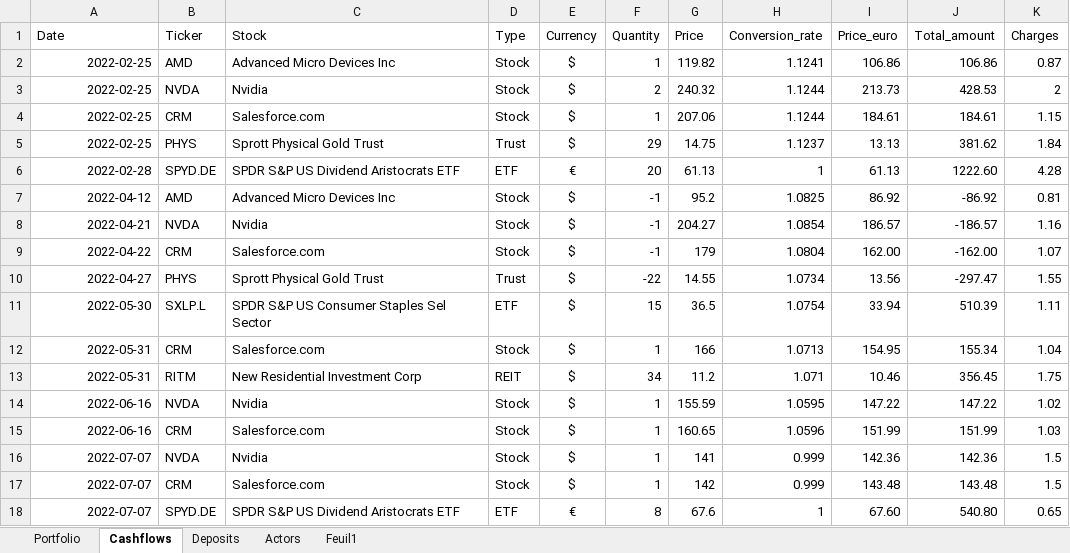
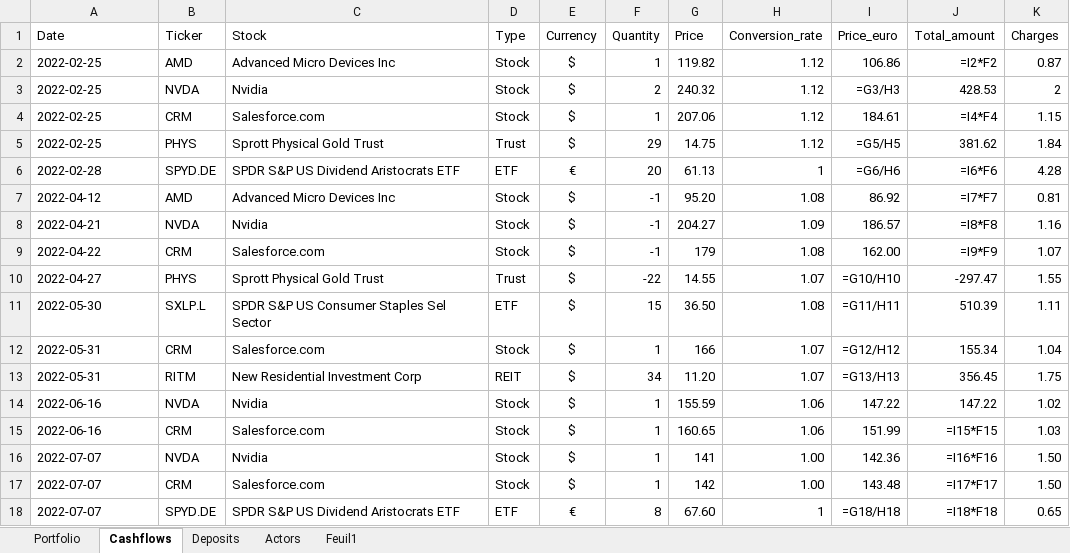
Before and after one commit to AntoineG-GitHub/Portfolio_Dashboard, an Excel workbook: Cashflows.xlsx, sheet Cashflows, drawn as a sheet; values as stored, in another font and other column widths than the file's, no borders; formulas without a stored value are shown as written; table styles not drawn; the diff names each change by its address in the sheet, - before the commit and + after, or states it on an @@ line.

```diff
--- a/Cashflows.xlsx (sheet Cashflows)
+++ b/Cashflows.xlsx (sheet Cashflows)
-A2:A18 alignment: right
+A2:A18 alignment: left
-H2 (Conversion_rate): 1.1241
+H2 (Conversion_rate): 1.12
-J2 (Total_amount): 106.86
+J2 (Total_amount): =I2*F2
-H3:H4 (Conversion_rate): 1.1244
+H3:H4 (Conversion_rate): 1.12
-I3 (Price_euro): 213.73
+I3 (Price_euro): =G3/H3
-J4 (Total_amount): 184.61
+J4 (Total_amount): =I4*F4
-H5 (Conversion_rate): 1.1237
+H5 (Conversion_rate): 1.12
-I5 (Price_euro): 13.13
+I5 (Price_euro): =G5/H5
-I6 (Price_euro): 61.13
+I6 (Price_euro): =G6/H6
-J6 (Total_amount): 1222.60
+J6 (Total_amount): =I6*F6
-G7 (Price): 95.2
+G7 (Price): 95.20
-H7 (Conversion_rate): 1.0825
+H7 (Conversion_rate): 1.08
-J7 (Total_amount): -86.92
+J7 (Total_amount): =I7*F7
-H8 (Conversion_rate): 1.0854
+H8 (Conversion_rate): 1.09
-J8 (Total_amount): -186.57
+J8 (Total_amount): =I8*F8
-H9 (Conversion_rate): 1.0804
+H9 (Conversion_rate): 1.08
-J9 (Total_amount): -162.00
+J9 (Total_amount): =I9*F9
-H10 (Conversion_rate): 1.0734
+H10 (Conversion_rate): 1.07
-I10 (Price_euro): 13.56
+I10 (Price_euro): =G10/H10
-G11 (Price): 36.5
+G11 (Price): 36.50
-H11 (Conversion_rate): 1.0754
+H11 (Conversion_rate): 1.08
-I11 (Price_euro): 33.94
+I11 (Price_euro): =G11/H11
-H12 (Conversion_rate): 1.0713
+H12 (Conversion_rate): 1.07
-I12 (Price_euro): 154.95
+I12 (Price_euro): =G12/H12
-G13 (Price): 11.2
+G13 (Price): 11.20
-H13 (Conversion_rate): 1.071
+H13 (Conversion_rate): 1.07
-I13 (Price_euro): 10.46
+I13 (Price_euro): =G13/H13
-H14 (Conversion_rate): 1.0595
+H14 (Conversion_rate): 1.06
-H15 (Conversion_rate): 1.0596
+H15 (Conversion_rate): 1.06
-J15 (Total_amount): 151.99
+J15 (Total_amount): =I15*F15
-H16:H17 (Conversion_rate): 0.999
+H16:H17 (Conversion_rate): 1.00
-J16 (Total_amount): 142.36
+J16 (Total_amount): =I16*F16
-K16:K17 (Charges): 1.5
+K16:K17 (Charges): 1.50
-J17 (Total_amount): 143.48
+J17 (Total_amount): =I17*F17
-G18 (Price): 67.6
+G18 (Price): 67.60
-I18 (Price_euro): 67.60
+I18 (Price_euro): =G18/H18
-J18 (Total_amount): 540.80
+J18 (Total_amount): =I18*F18
```
Also changed, not shown: sheet Deposits, sheet Portfolio, sheet Actors, 3 other files.
